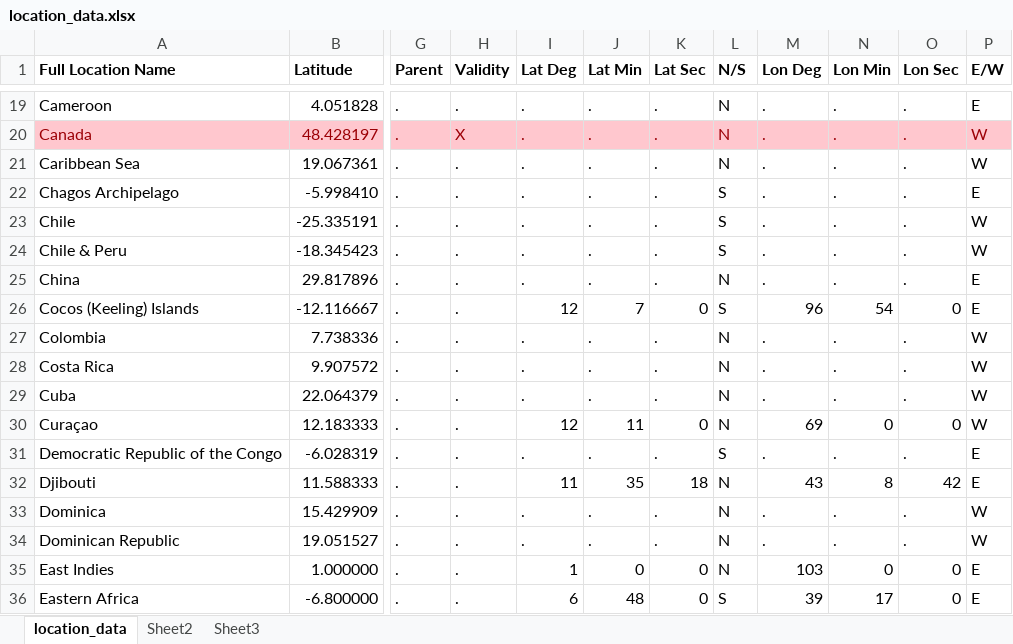
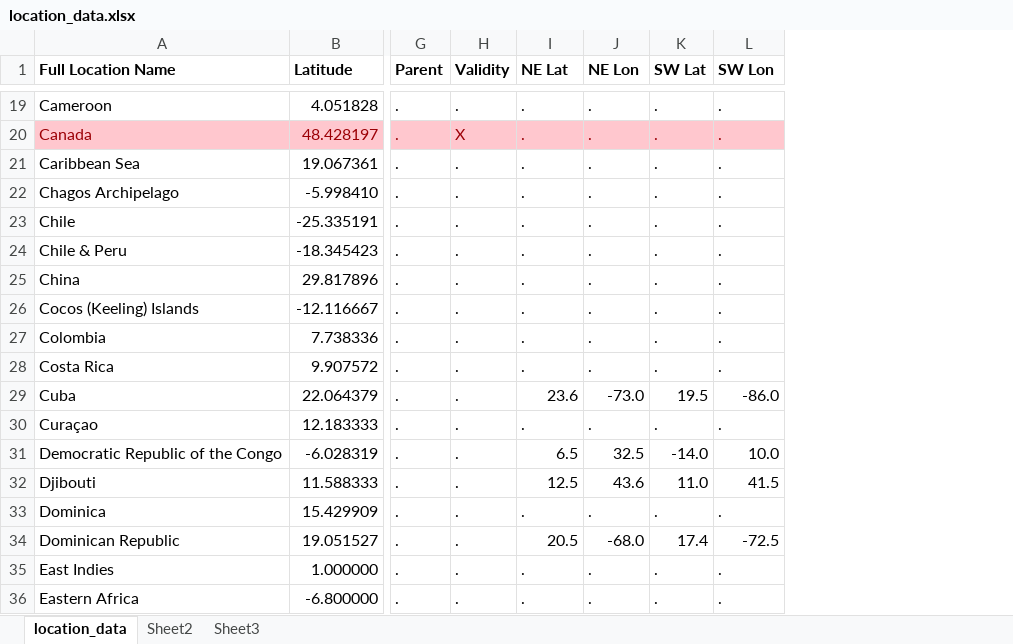
Before and after one commit to msrosenberg/fiddlercrab.info, an Excel workbook: data/location_data.xlsx, sheet location_data, drawn as a sheet; only a part is shown, gaps mark what is left out; values as stored, in another font and other column widths than the file's, no borders; removed rows and columns are numbered as before the commit, all else as after; the diff covers the shown part only; the diff names each change by its address in the sheet, - before the commit and + after, or states it on an @@ line.

Commit message:
updated location info for better map boundaries

```diff
--- a/data/location_data.xlsx (sheet location_data)
+++ b/data/location_data.xlsx (sheet location_data)
-column L (N/S), rows 19-36: N | N | N | S | S | S | N | S | N | N | N | N | S | N | N | N | N | S
-column N (Lon Min), rows 19-36: . | . | . | . | . | . | . | 54 | . | . | . | 0 | . | 8 | . | . | 0 | 17
-column O (Lon Sec), rows 19-36: . | . | . | . | . | . | . | 0 | . | . | . | 0 | . | 42 | . | . | 0 | 0
-column P (E/W), rows 19-36: E | W | W | E | W | W | E | E | W | W | W | W | E | E | W | W | E | E
-I1: Lat Deg
+I1: NE Lat
-J1: Lat Min
+J1: NE Lon
-K1: Lat Sec
+K1: SW Lat
-L1: Lon Deg
+L1: SW Lon
-I26 (NE Lat): 12
+I26 (NE Lat): .
-J26 (NE Lon): 7
+J26 (NE Lon): .
-K26 (SW Lat): 0
+K26 (SW Lat): .
-L26 (SW Lon): 96
+L26 (SW Lon): .
-I29 (NE Lat): .
+I29 (NE Lat): 23.6
-J29 (NE Lon): .
+J29 (NE Lon): -73.0
-K29 (SW Lat): .
+K29 (SW Lat): 19.5
-L29 (SW Lon): .
+L29 (SW Lon): -86.0
-I30 (NE Lat): 12
+I30 (NE Lat): .
-J30 (NE Lon): 11
+J30 (NE Lon): .
-K30 (SW Lat): 0
+K30 (SW Lat): .
-L30 (SW Lon): 69
+L30 (SW Lon): .
-I31 (NE Lat): .
+I31 (NE Lat): 6.5
-J31 (NE Lon): .
+J31 (NE Lon): 32.5
-K31 (SW Lat): .
+K31 (SW Lat): -14.0
-L31 (SW Lon): .
+L31 (SW Lon): 10.0
-I32 (NE Lat): 11
+I32 (NE Lat): 12.5
-J32 (NE Lon): 35
+J32 (NE Lon): 43.6
-K32 (SW Lat): 18
+K32 (SW Lat): 11.0
-L32 (SW Lon): 43
+L32 (SW Lon): 41.5
-I34 (NE Lat): .
+I34 (NE Lat): 20.5
-J34 (NE Lon): .
+J34 (NE Lon): -68.0
-K34 (SW Lat): .
+K34 (SW Lat): 17.4
-L34 (SW Lon): .
+L34 (SW Lon): -72.5
-I35 (NE Lat): 1
+I35 (NE Lat): .
-J35 (NE Lon): 0
+J35 (NE Lon): .
-K35:K36 (SW Lat): 0
+K35:K36 (SW Lat): .
-L35 (SW Lon): 103
+L35 (SW Lon): .
-I36 (NE Lat): 6
+I36 (NE Lat): .
-J36 (NE Lon): 48
+J36 (NE Lon): .
-L36 (SW Lon): 39
+L36 (SW Lon): .
```
Also changed, not shown: 1 removed row and 1172 edited cells elsewhere in this sheet, formulas that keep their value, 1 other file.
